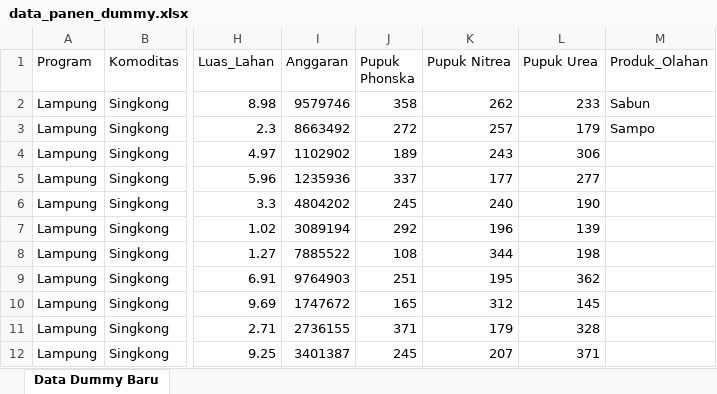
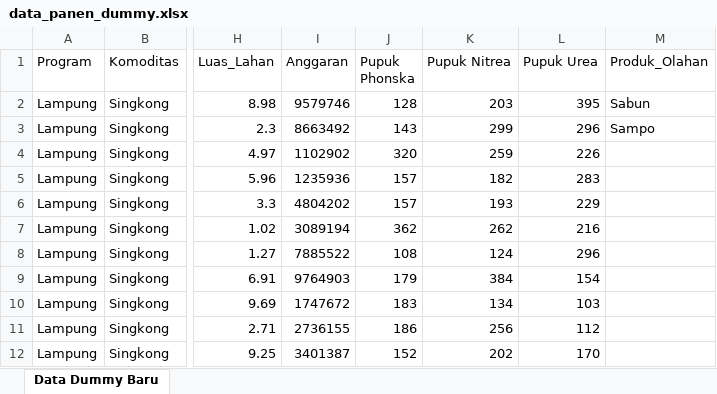
Before and after one commit to hugoevansa/DASHBOARD-TAJUMASE, an Excel workbook: data_panen_dummy.xlsx, sheet Data Dummy Baru, drawn as a sheet; only a part is shown, gaps mark what is left out; values as stored, in another font and other column widths than the file's, no borders; the diff covers the shown part only; the diff names each change by its address in the sheet, - before the commit and + after, or states it on an @@ line.

Commit message:
Add files via upload

```diff
--- a/data_panen_dummy.xlsx (sheet Data Dummy Baru)
+++ b/data_panen_dummy.xlsx (sheet Data Dummy Baru)
-J2 (Pupuk Phonska): 358
+J2 (Pupuk Phonska): 128
-K2 (Pupuk Nitrea): 262
+K2 (Pupuk Nitrea): 203
-L2 (Pupuk Urea): 233
+L2 (Pupuk Urea): 395
-J3 (Pupuk Phonska): 272
+J3 (Pupuk Phonska): 143
-K3 (Pupuk Nitrea): 257
+K3 (Pupuk Nitrea): 299
-L3 (Pupuk Urea): 179
+L3 (Pupuk Urea): 296
-J4 (Pupuk Phonska): 189
+J4 (Pupuk Phonska): 320
-K4 (Pupuk Nitrea): 243
+K4 (Pupuk Nitrea): 259
-L4 (Pupuk Urea): 306
+L4 (Pupuk Urea): 226
-J5 (Pupuk Phonska): 337
+J5 (Pupuk Phonska): 157
-K5 (Pupuk Nitrea): 177
+K5 (Pupuk Nitrea): 182
-L5 (Pupuk Urea): 277
+L5 (Pupuk Urea): 283
-J6 (Pupuk Phonska): 245
+J6 (Pupuk Phonska): 157
-K6 (Pupuk Nitrea): 240
+K6 (Pupuk Nitrea): 193
-L6 (Pupuk Urea): 190
+L6 (Pupuk Urea): 229
-J7 (Pupuk Phonska): 292
+J7 (Pupuk Phonska): 362
-K7 (Pupuk Nitrea): 196
+K7 (Pupuk Nitrea): 262
-L7 (Pupuk Urea): 139
+L7 (Pupuk Urea): 216
-K8 (Pupuk Nitrea): 344
+K8 (Pupuk Nitrea): 124
-L8 (Pupuk Urea): 198
+L8 (Pupuk Urea): 296
-J9 (Pupuk Phonska): 251
+J9 (Pupuk Phonska): 179
-K9 (Pupuk Nitrea): 195
+K9 (Pupuk Nitrea): 384
-L9 (Pupuk Urea): 362
+L9 (Pupuk Urea): 154
-J10 (Pupuk Phonska): 165
+J10 (Pupuk Phonska): 183
-K10 (Pupuk Nitrea): 312
+K10 (Pupuk Nitrea): 134
-L10 (Pupuk Urea): 145
+L10 (Pupuk Urea): 103
-J11 (Pupuk Phonska): 371
+J11 (Pupuk Phonska): 186
-K11 (Pupuk Nitrea): 179
+K11 (Pupuk Nitrea): 256
-L11 (Pupuk Urea): 328
+L11 (Pupuk Urea): 112
-J12 (Pupuk Phonska): 245
+J12 (Pupuk Phonska): 152
-K12 (Pupuk Nitrea): 207
+K12 (Pupuk Nitrea): 202
-L12 (Pupuk Urea): 371
+L12 (Pupuk Urea): 170
```
Also changed, not shown: 1408 edited cells elsewhere in this sheet.
